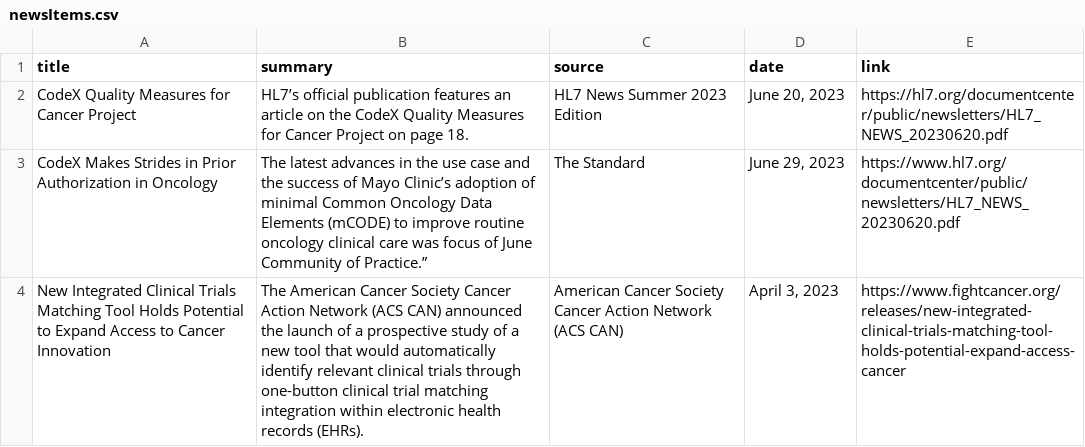
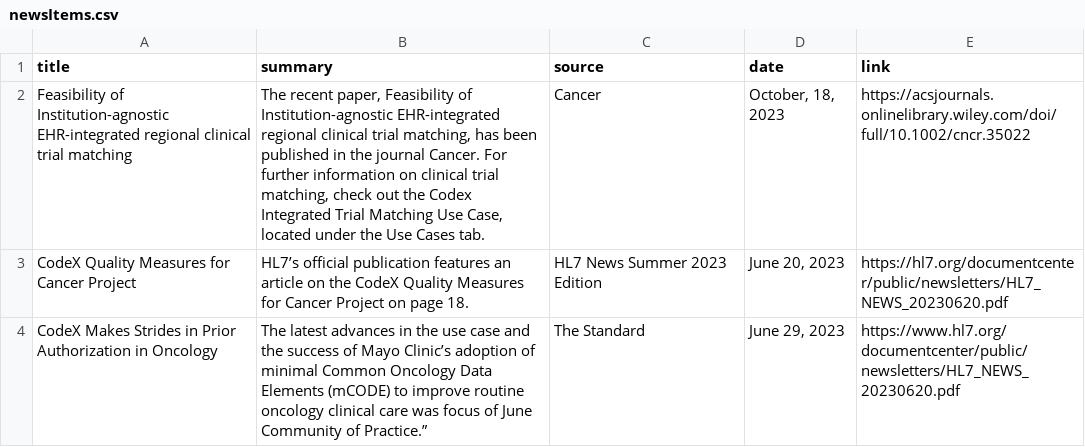
Before and after one commit to HL7/hl7webmaster.github.io, a CSV file: content/newsItems.csv, drawn as a sheet.

Commit message:
Adding news item and steering committee member

```diff
--- a/content/newsItems.csv
+++ b/content/newsItems.csv
@@ -1,4 +1,4 @@
 title,summary,source,date,link
+"Feasibility of Institution-agnostic EHR-integrated regional clinical trial matching","The recent paper, Feasibility of Institution-agnostic EHR-integrated regional clinical trial matching, has been published in the journal Cancer. For further information on clinical trial matching, check out the Codex Integrated Trial Matching Use Case, located under the Use Cases tab.","Cancer","October, 18, 2023","https://acsjournals.onlinelibrary.wiley.com/doi/full/10.1002/cncr.35022"
 "CodeX Quality Measures for Cancer Project","HL7’s official publication features an article on the CodeX Quality Measures for Cancer Project on page 18.","HL7 News Summer 2023 Edition","June 20, 2023","https://hl7.org/documentcenter/public/newsletters/HL7_NEWS_20230620.pdf"
 "CodeX Makes Strides in Prior Authorization in Oncology","The latest advances in the use case and the success of Mayo Clinic’s adoption of minimal Common Oncology Data Elements (mCODE) to improve routine oncology clinical care was focus of June Community of Practice.”","The Standard","June 29, 2023","https://www.hl7.org/documentcenter/public/newsletters/HL7_NEWS_20230620.pdf"
-"New Integrated Clinical Trials Matching Tool Holds Potential to Expand Access to Cancer Innovation","The American Cancer Society Cancer Action Network (ACS CAN) announced the launch of a prospective study of a new tool that would automatically identify relevant clinical trials through one-button clinical trial matching integration within electronic health records (EHRs). ","American Cancer Society Cancer Action Network (ACS CAN)","April 3, 2023","https://www.fightcancer.org/releases/new-integrated-clinical-trials-matching-tool-holds-potential-expand-access-cancer"
```
Also changed, not shown: 1 other file.
